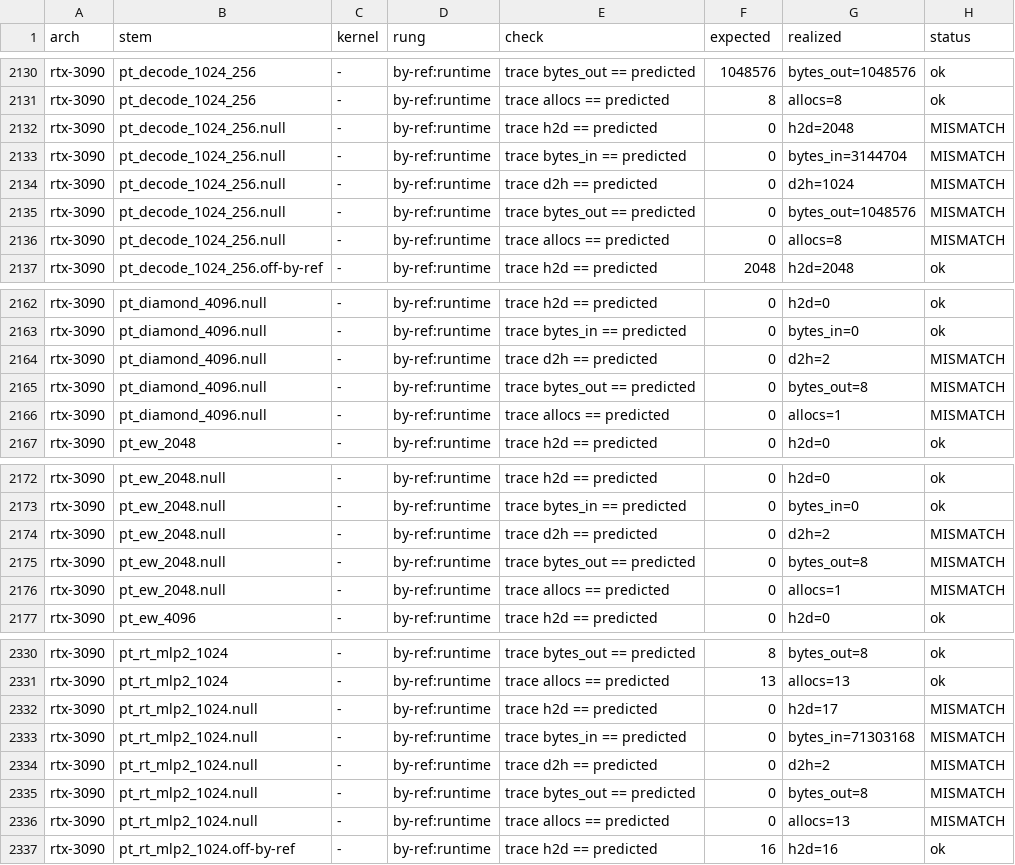
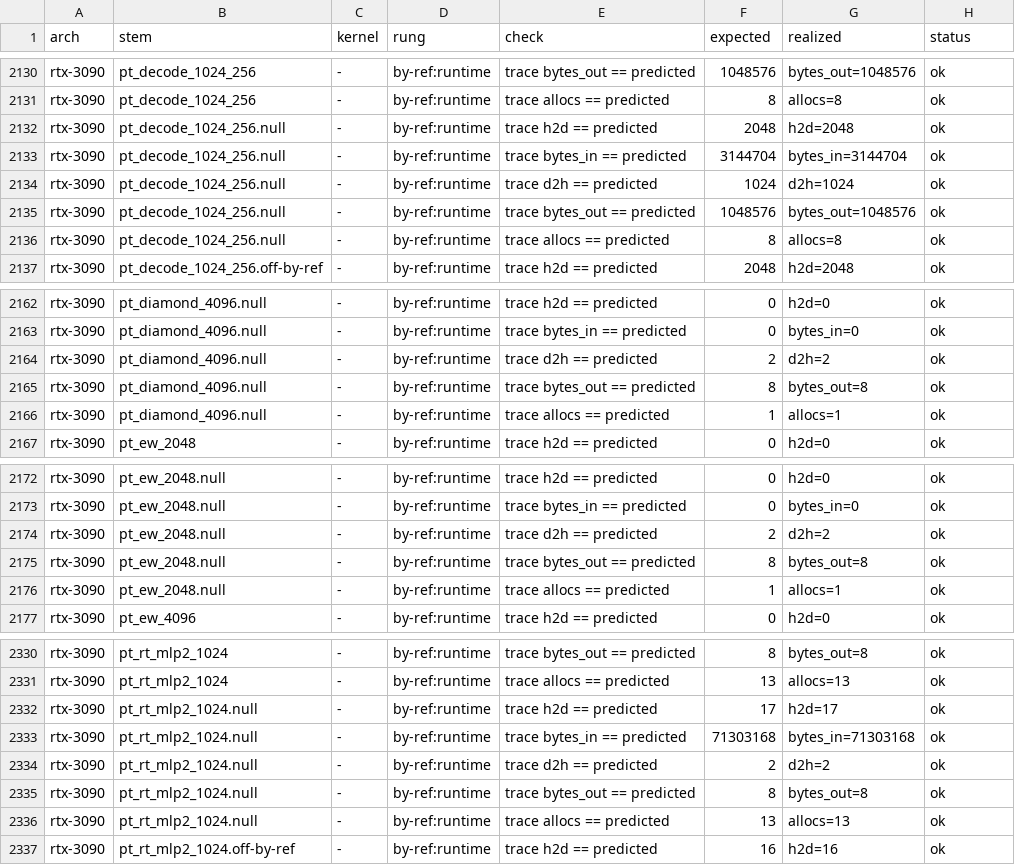
Before and after one commit to LessComplexity/mapal, a TSV file: benches/results/evidence/s65/rtx-3090/evidence-rtx-3090.tsv, drawn as a sheet; only a part is shown, gaps mark what is left out; the diff covers the shown part only.

```diff
--- a/benches/results/evidence/s65/rtx-3090/evidence-rtx-3090.tsv
+++ b/benches/results/evidence/s65/rtx-3090/evidence-rtx-3090.tsv
@@ -2131,7 +2131,7 @@ rtx-3090	pt_decode_1024_256	-	by-ref:runtime	trace bytes_out == predicted	104857
 rtx-3090	pt_decode_1024_256	-	by-ref:runtime	trace allocs == predicted	8	allocs=8	ok
-rtx-3090	pt_decode_1024_256.null	-	by-ref:runtime	trace h2d == predicted	0	h2d=2048	MISMATCH
-rtx-3090	pt_decode_1024_256.null	-	by-ref:runtime	trace bytes_in == predicted	0	bytes_in=3144704	MISMATCH
-rtx-3090	pt_decode_1024_256.null	-	by-ref:runtime	trace d2h == predicted	0	d2h=1024	MISMATCH
-rtx-3090	pt_decode_1024_256.null	-	by-ref:runtime	trace bytes_out == predicted	0	bytes_out=1048576	MISMATCH
-rtx-3090	pt_decode_1024_256.null	-	by-ref:runtime	trace allocs == predicted	0	allocs=8	MISMATCH
+rtx-3090	pt_decode_1024_256.null	-	by-ref:runtime	trace h2d == predicted	2048	h2d=2048	ok
+rtx-3090	pt_decode_1024_256.null	-	by-ref:runtime	trace bytes_in == predicted	3144704	bytes_in=3144704	ok
+rtx-3090	pt_decode_1024_256.null	-	by-ref:runtime	trace d2h == predicted	1024	d2h=1024	ok
+rtx-3090	pt_decode_1024_256.null	-	by-ref:runtime	trace bytes_out == predicted	1048576	bytes_out=1048576	ok
+rtx-3090	pt_decode_1024_256.null	-	by-ref:runtime	trace allocs == predicted	8	allocs=8	ok
 rtx-3090	pt_decode_1024_256.off-by-ref	-	by-ref:runtime	trace h2d == predicted	2048	h2d=2048	ok
@@ -2163,5 +2163,5 @@ rtx-3090	pt_diamond_4096.null	-	by-ref:runtime	trace h2d == predicted	0	h2d=0	ok
 rtx-3090	pt_diamond_4096.null	-	by-ref:runtime	trace bytes_in == predicted	0	bytes_in=0	ok
-rtx-3090	pt_diamond_4096.null	-	by-ref:runtime	trace d2h == predicted	0	d2h=2	MISMATCH
-rtx-3090	pt_diamond_4096.null	-	by-ref:runtime	trace bytes_out == predicted	0	bytes_out=8	MISMATCH
-rtx-3090	pt_diamond_4096.null	-	by-ref:runtime	trace allocs == predicted	0	allocs=1	MISMATCH
+rtx-3090	pt_diamond_4096.null	-	by-ref:runtime	trace d2h == predicted	2	d2h=2	ok
+rtx-3090	pt_diamond_4096.null	-	by-ref:runtime	trace bytes_out == predicted	8	bytes_out=8	ok
+rtx-3090	pt_diamond_4096.null	-	by-ref:runtime	trace allocs == predicted	1	allocs=1	ok
 rtx-3090	pt_ew_2048	-	by-ref:runtime	trace h2d == predicted	0	h2d=0	ok
@@ -2173,5 +2173,5 @@ rtx-3090	pt_ew_2048.null	-	by-ref:runtime	trace h2d == predicted	0	h2d=0	ok
 rtx-3090	pt_ew_2048.null	-	by-ref:runtime	trace bytes_in == predicted	0	bytes_in=0	ok
-rtx-3090	pt_ew_2048.null	-	by-ref:runtime	trace d2h == predicted	0	d2h=2	MISMATCH
-rtx-3090	pt_ew_2048.null	-	by-ref:runtime	trace bytes_out == predicted	0	bytes_out=8	MISMATCH
-rtx-3090	pt_ew_2048.null	-	by-ref:runtime	trace allocs == predicted	0	allocs=1	MISMATCH
+rtx-3090	pt_ew_2048.null	-	by-ref:runtime	trace d2h == predicted	2	d2h=2	ok
+rtx-3090	pt_ew_2048.null	-	by-ref:runtime	trace bytes_out == predicted	8	bytes_out=8	ok
+rtx-3090	pt_ew_2048.null	-	by-ref:runtime	trace allocs == predicted	1	allocs=1	ok
 rtx-3090	pt_ew_4096	-	by-ref:runtime	trace h2d == predicted	0	h2d=0	ok
@@ -2331,7 +2331,7 @@ rtx-3090	pt_rt_mlp2_1024	-	by-ref:runtime	trace bytes_out == predicted	8	bytes_o
 rtx-3090	pt_rt_mlp2_1024	-	by-ref:runtime	trace allocs == predicted	13	allocs=13	ok
-rtx-3090	pt_rt_mlp2_1024.null	-	by-ref:runtime	trace h2d == predicted	0	h2d=17	MISMATCH
-rtx-3090	pt_rt_mlp2_1024.null	-	by-ref:runtime	trace bytes_in == predicted	0	bytes_in=71303168	MISMATCH
-rtx-3090	pt_rt_mlp2_1024.null	-	by-ref:runtime	trace d2h == predicted	0	d2h=2	MISMATCH
-rtx-3090	pt_rt_mlp2_1024.null	-	by-ref:runtime	trace bytes_out == predicted	0	bytes_out=8	MISMATCH
-rtx-3090	pt_rt_mlp2_1024.null	-	by-ref:runtime	trace allocs == predicted	0	allocs=13	MISMATCH
+rtx-3090	pt_rt_mlp2_1024.null	-	by-ref:runtime	trace h2d == predicted	17	h2d=17	ok
+rtx-3090	pt_rt_mlp2_1024.null	-	by-ref:runtime	trace bytes_in == predicted	71303168	bytes_in=71303168	ok
+rtx-3090	pt_rt_mlp2_1024.null	-	by-ref:runtime	trace d2h == predicted	2	d2h=2	ok
+rtx-3090	pt_rt_mlp2_1024.null	-	by-ref:runtime	trace bytes_out == predicted	8	bytes_out=8	ok
+rtx-3090	pt_rt_mlp2_1024.null	-	by-ref:runtime	trace allocs == predicted	13	allocs=13	ok
 rtx-3090	pt_rt_mlp2_1024.off-by-ref	-	by-ref:runtime	trace h2d == predicted	16	h2d=16	ok
```
Also changed, not shown: 79 edited cells elsewhere in this file, benches/results/evidence/s65/h100-pcie/evidence-h100-pcie.tsv, benches/results/evidence/s65/rtx-4090/evidence-rtx-4090.tsv, 2 other files.
